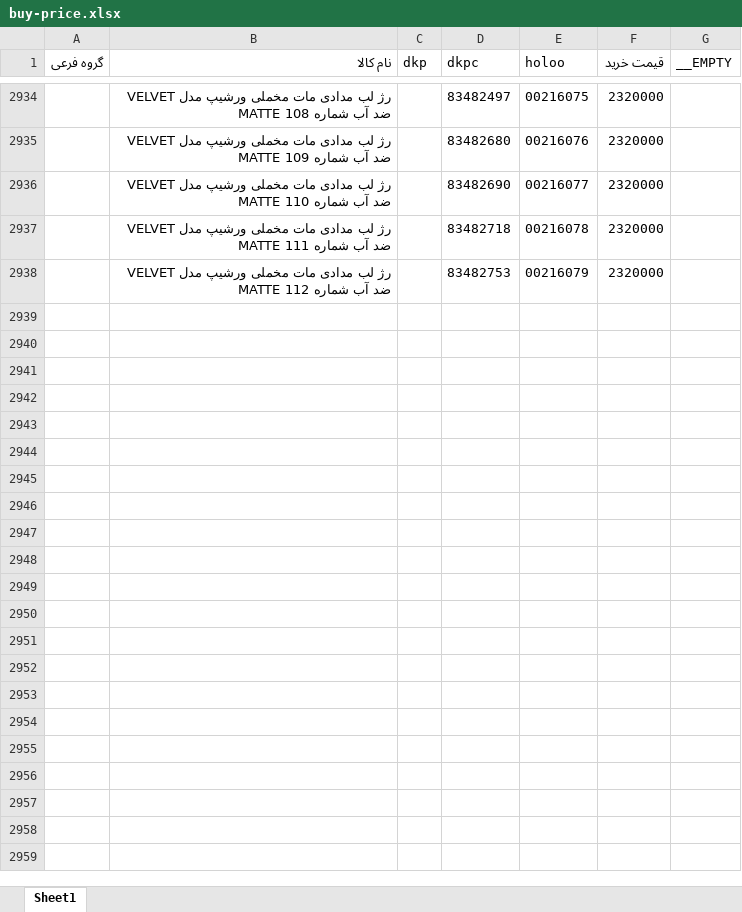
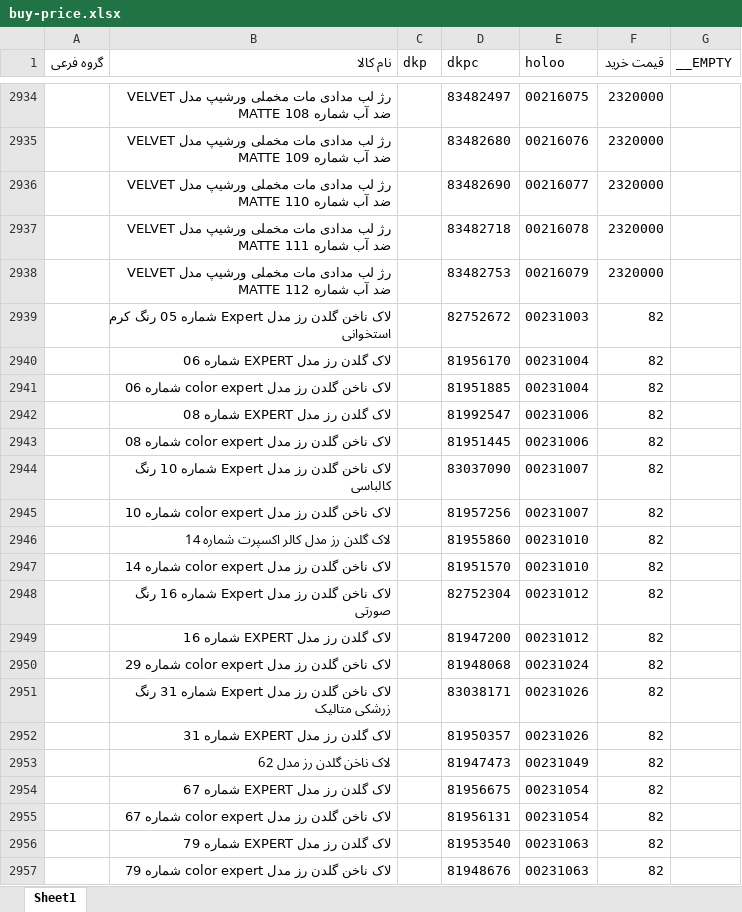
Before and after one commit to behzad-afsari/inventory-digi-2.6-1405, an Excel workbook: model/data/buy-price.xlsx, sheet Sheet1, drawn as a sheet; only a part is shown, gaps mark what is left out; values as stored, in another font and other column widths than the file's, no borders; the diff covers the shown part only; the diff names each change by its address in the sheet, - before the commit and + after, or states it on an @@ line.

```diff
--- a/model/data/buy-price.xlsx (sheet Sheet1)
+++ b/model/data/buy-price.xlsx (sheet Sheet1)
+row 2939:  | لاک ناخن گلدن رز مدل Expert شماره 05 رنگ کرم استخوانی |  | 82752672 | 00231003 | 82
+row 2940:  | لاک گلدن رز مدل EXPERT شماره 06 |  | 81956170 | 00231004 | 82
+row 2941:  | لاک ناخن گلدن رز مدل color expert شماره 06 |  | 81951885 | 00231004 | 82
+row 2942:  | لاک گلدن رز مدل EXPERT شماره 08 |  | 81992547 | 00231006 | 82
+row 2943:  | لاک ناخن گلدن رز مدل color expert شماره 08 |  | 81951445 | 00231006 | 82
+row 2944:  | لاک ناخن گلدن رز مدل Expert شماره 10 رنگ کالباسی |  | 83037090 | 00231007 | 82
+row 2945:  | لاک ناخن گلدن رز مدل color expert شماره 10 |  | 81957256 | 00231007 | 82
+row 2946:  | لاک گلدن رز مدل کالر اکسپرت شماره 14 |  | 81955860 | 00231010 | 82
+row 2947:  | لاک ناخن گلدن رز مدل color expert شماره 14 |  | 81951570 | 00231010 | 82
+row 2948:  | لاک ناخن گلدن رز مدل Expert شماره 16 رنگ صورتی |  | 82752304 | 00231012 | 82
+row 2949:  | لاک گلدن رز مدل EXPERT شماره 16 |  | 81947200 | 00231012 | 82
+row 2950:  | لاک ناخن گلدن رز مدل color expert شماره 29 |  | 81948068 | 00231024 | 82
+row 2951:  | لاک ناخن گلدن رز مدل Expert شماره 31 رنگ زرشکی متالیک |  | 83038171 | 00231026 | 82
+row 2952:  | لاک گلدن رز مدل EXPERT شماره 31 |  | 81950357 | 00231026 | 82
+row 2953:  | لاک ناخن گلدن رز مدل 62 |  | 81947473 | 00231049 | 82
+row 2954:  | لاک گلدن رز مدل EXPERT شماره 67 |  | 81956675 | 00231054 | 82
+row 2955:  | لاک ناخن گلدن رز مدل color expert شماره 67 |  | 81956131 | 00231054 | 82
+row 2956:  | لاک گلدن رز مدل EXPERT شماره 79 |  | 81953540 | 00231063 | 82
+row 2957:  | لاک ناخن گلدن رز مدل color expert شماره 79 |  | 81948676 | 00231063 | 82
```
Also changed, not shown: 29 added rows and 2 edited cells elsewhere in this sheet, model/data/descriptions-buy_price.xlsx, model/data/invoice/buy/1405-06-18-buy-omid-gr-1788963502682.xlsx, 22 other files.
